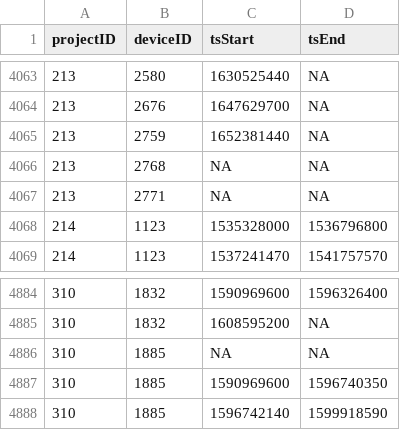
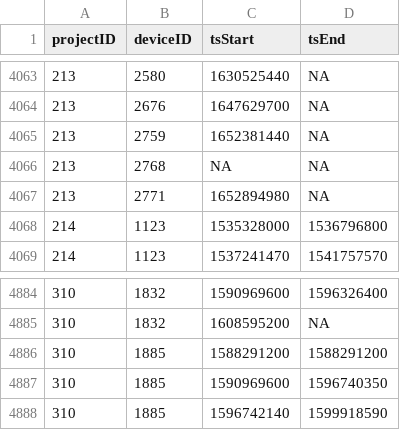
Before and after one commit to MotusWTS/motus-metadata-history, a CSV file: receiver_deployments.csv, drawn as a sheet; only a part is shown, gaps mark what is left out.

```diff
--- a/receiver_deployments.csv
+++ b/receiver_deployments.csv
@@ -4066,3 +4066,3 @@
 213,2768,NA,NA
-213,2771,NA,NA
+213,2771,1652894980,NA
 214,1123,1535328000,1536796800
@@ -4885,3 +4885,3 @@
 310,1832,1608595200,NA
-310,1885,NA,NA
+310,1885,1588291200,1588291200
 310,1885,1590969600,1596740350
```
Also changed, not shown: 2 other files.
